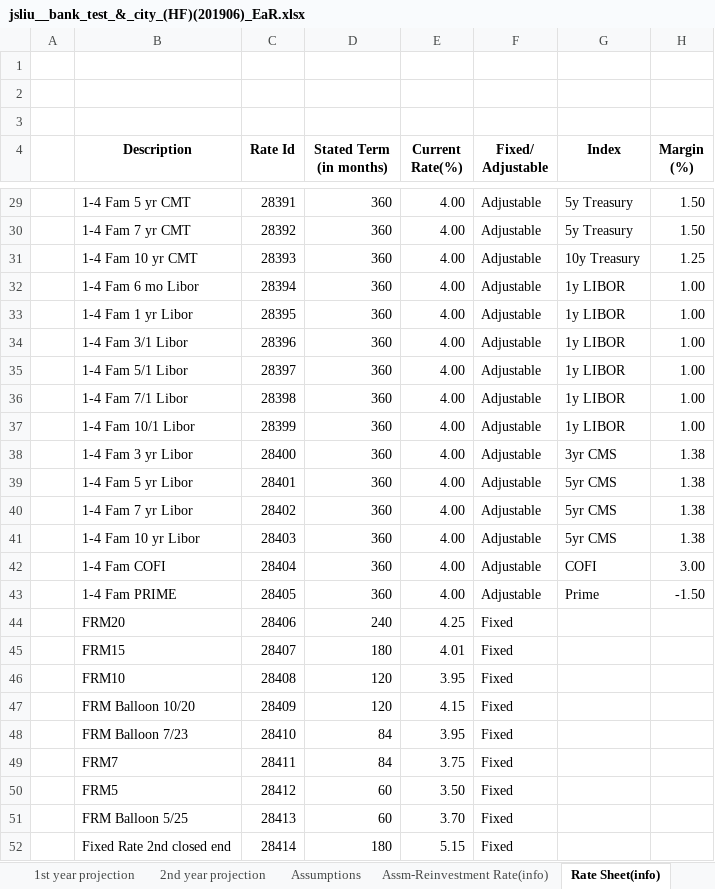
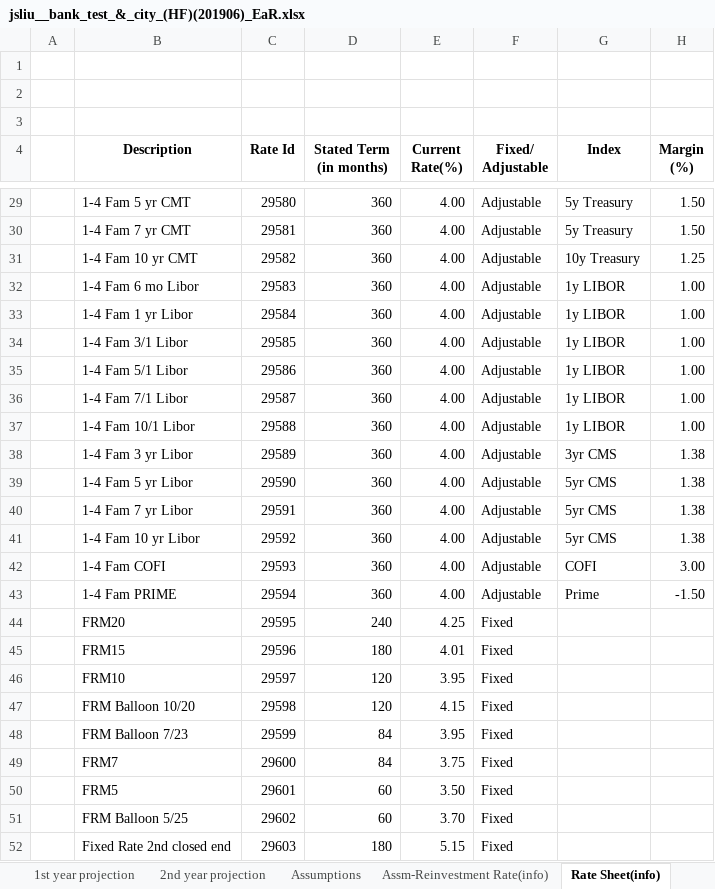
Before and after one commit to jasenliu/AutoTHCN, an Excel workbook: lib/report/benchmark_report/web14/exl/201906/jsliu__bank_test_&_city_(HF)(201906)_EaR.xlsx, sheet Rate Sheet(info), drawn as a sheet; only a part is shown, gaps mark what is left out; values as stored, in another font and other column widths than the file's, no borders; charts and pictures not drawn; the diff covers the shown part only; the diff names each change by its address in the sheet, - before the commit and + after, or states it on an @@ line.

```diff
--- a/lib/report/benchmark_report/web14/exl/201906/jsliu__bank_test_&_city_(HF)(201906)_EaR.xlsx (sheet Rate Sheet(info))
+++ b/lib/report/benchmark_report/web14/exl/201906/jsliu__bank_test_&_city_(HF)(201906)_EaR.xlsx (sheet Rate Sheet(info))
-C29 (Rate Id): 28391
+C29 (Rate Id): 29580
-C30 (Rate Id): 28392
+C30 (Rate Id): 29581
-C31 (Rate Id): 28393
+C31 (Rate Id): 29582
-C32 (Rate Id): 28394
+C32 (Rate Id): 29583
-C33 (Rate Id): 28395
+C33 (Rate Id): 29584
-C34 (Rate Id): 28396
+C34 (Rate Id): 29585
-C35 (Rate Id): 28397
+C35 (Rate Id): 29586
-C36 (Rate Id): 28398
+C36 (Rate Id): 29587
-C37 (Rate Id): 28399
+C37 (Rate Id): 29588
-C38 (Rate Id): 28400
+C38 (Rate Id): 29589
-C39 (Rate Id): 28401
+C39 (Rate Id): 29590
-C40 (Rate Id): 28402
+C40 (Rate Id): 29591
-C41 (Rate Id): 28403
+C41 (Rate Id): 29592
-C42 (Rate Id): 28404
+C42 (Rate Id): 29593
-C43 (Rate Id): 28405
+C43 (Rate Id): 29594
-C44 (Rate Id): 28406
+C44 (Rate Id): 29595
-C45 (Rate Id): 28407
+C45 (Rate Id): 29596
-C46 (Rate Id): 28408
+C46 (Rate Id): 29597
-C47 (Rate Id): 28409
+C47 (Rate Id): 29598
-C48 (Rate Id): 28410
+C48 (Rate Id): 29599
-C49 (Rate Id): 28411
+C49 (Rate Id): 29600
-C50 (Rate Id): 28412
+C50 (Rate Id): 29601
-C51 (Rate Id): 28413
+C51 (Rate Id): 29602
-C52 (Rate Id): 28414
+C52 (Rate Id): 29603
```
Also changed, not shown: 121 edited cells elsewhere in this sheet, sheet Assm-Reinvestment Rate(info), sheet EaR summary, sheet 1st year projection.
